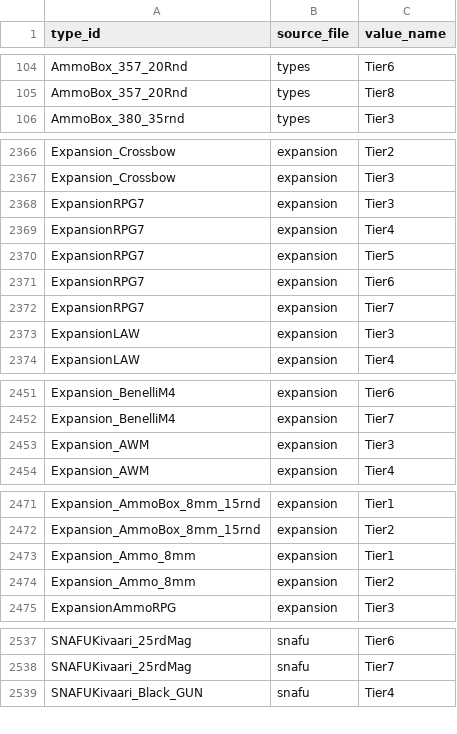
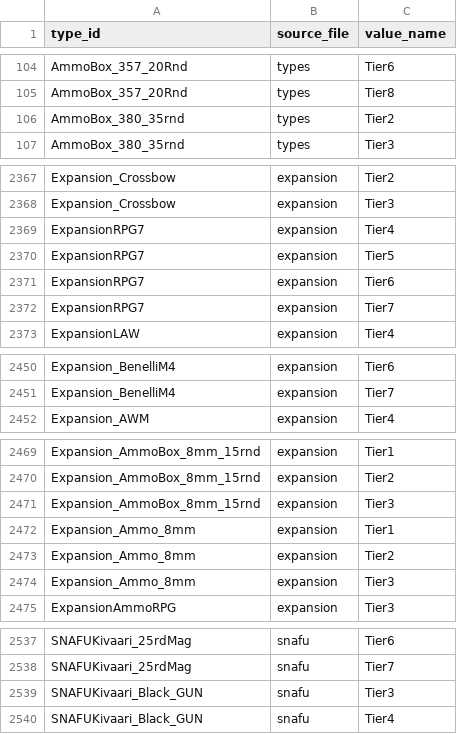
Before and after one commit to Andrew-InTheBox/Dayz-Expansion-DeerIsle, a CSV file: custom_scripts/dim_types/bridge_type_value.csv, drawn as a sheet; only a part is shown, gaps mark what is left out.

```diff
--- a/custom_scripts/dim_types/bridge_type_value.csv
+++ b/custom_scripts/dim_types/bridge_type_value.csv
@@ -105,2 +105,3 @@ AmmoBox_357_20Rnd,types,Tier6
 AmmoBox_357_20Rnd,types,Tier8
+AmmoBox_380_35rnd,types,Tier2
 AmmoBox_380_35rnd,types,Tier3
@@ -2367,3 +2368,2 @@ Expansion_Crossbow,expansion,Tier2
 Expansion_Crossbow,expansion,Tier3
-ExpansionRPG7,expansion,Tier3
 ExpansionRPG7,expansion,Tier4
@@ -2372,3 +2372,2 @@ ExpansionRPG7,expansion,Tier6
 ExpansionRPG7,expansion,Tier7
-ExpansionLAW,expansion,Tier3
 ExpansionLAW,expansion,Tier4
@@ -2452,3 +2451,2 @@ Expansion_BenelliM4,expansion,Tier6
 Expansion_BenelliM4,expansion,Tier7
-Expansion_AWM,expansion,Tier3
 Expansion_AWM,expansion,Tier4
@@ -2472,4 +2470,6 @@ Expansion_AmmoBox_8mm_15rnd,expansion,Tier1
 Expansion_AmmoBox_8mm_15rnd,expansion,Tier2
+Expansion_AmmoBox_8mm_15rnd,expansion,Tier3
 Expansion_Ammo_8mm,expansion,Tier1
 Expansion_Ammo_8mm,expansion,Tier2
+Expansion_Ammo_8mm,expansion,Tier3
 ExpansionAmmoRPG,expansion,Tier3
@@ -2538,2 +2538,3 @@ SNAFUKivaari_25rdMag,snafu,Tier6
 SNAFUKivaari_25rdMag,snafu,Tier7
+SNAFUKivaari_Black_GUN,snafu,Tier3
 SNAFUKivaari_Black_GUN,snafu,Tier4
```
Also changed, not shown: custom_scripts/dim_types/bridge_type_usage.csv, custom_scripts/dim_types/dim_types.csv, 6 other files.
